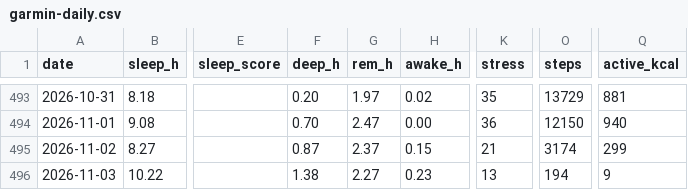
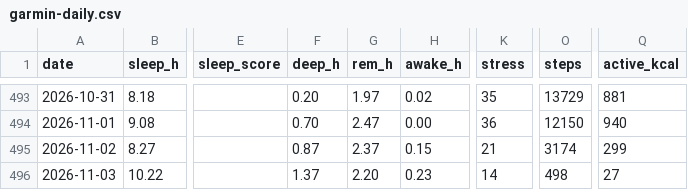
Before and after one commit to benthambulletin/benthambulletin.github.io, a CSV file: data/garmin-daily.csv, drawn as a sheet; only a part is shown, gaps mark what is left out; the diff names each change by its address in the sheet, - before the commit and + after, or states it on an @@ line.

```diff
--- a/data/garmin-daily.csv
+++ b/data/garmin-daily.csv
-F496 (deep_h): 1.38
+F496 (deep_h): 1.37
-G496 (rem_h): 2.27
+G496 (rem_h): 2.20
-K496 (stress): 13
+K496 (stress): 14
-O496 (steps): 194
+O496 (steps): 498
-Q496 (active_kcal): 9
+Q496 (active_kcal): 27
```
Also changed, not shown: 1 other file.
